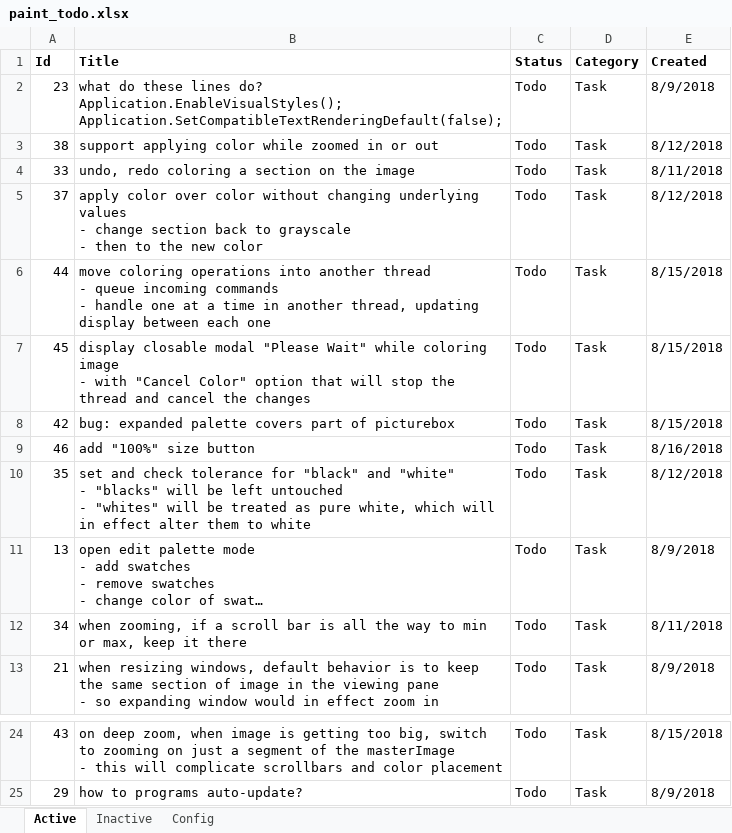
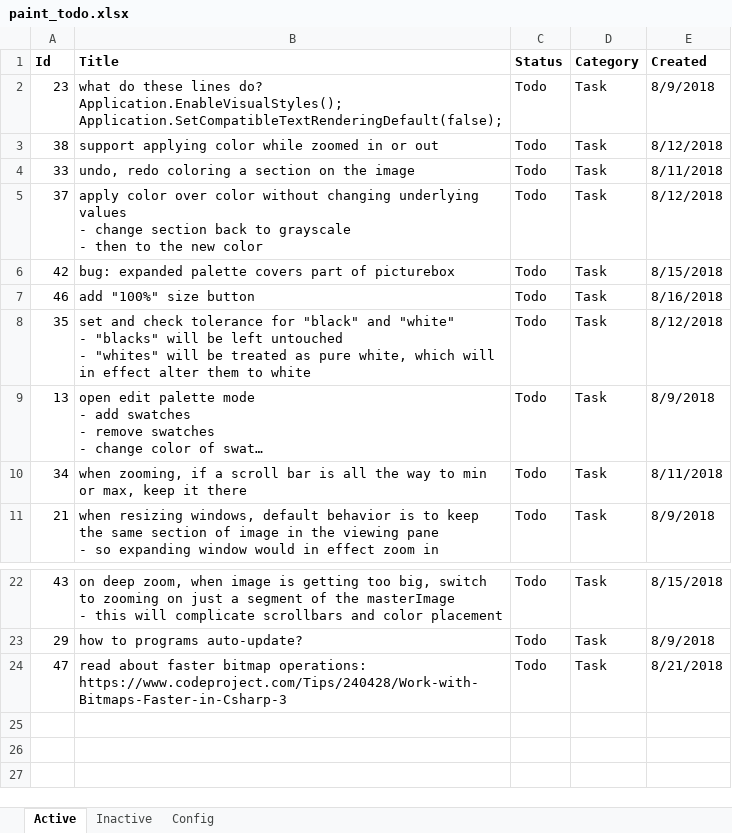
Before and after one commit to WithoutHaste/PerpetualPaint, an Excel workbook: paint_todo.xlsx, sheet Active, drawn as a sheet; only a part is shown, gaps mark what is left out; long unchanged cells end in …; values as stored, in another font and other column widths than the file's, no borders; removed rows and columns are numbered as before the commit, all else as after; ↵ is a line break in a cell; the diff names each change by its address in the sheet, - before the commit and + after, or states it on an @@ line.

Commit message:
v1: fixed bugs in multi-threaded bitmaps; use status bar instead of wait popup

```diff
--- a/paint_todo.xlsx (sheet Active)
+++ b/paint_todo.xlsx (sheet Active)
-row 6: 44 | move coloring operations into another thread ↵ - queue incoming commands ↵ - handle one at a time in another thread, updating display between each one | Todo | Task | 8/15/2018
-row 7: 45 | display closable modal "Please Wait" while coloring image ↵ - with "Cancel Color" option that will stop the thread and cancel the changes | Todo | Task | 8/15/2018
+row 24: 47 | read about faster bitmap operations: ↵ https://www.codeproject.com/Tips/240428/Work-with-Bitmaps-Faster-in-Csharp-3 | Todo | Task | 8/21/2018
```
Also changed, not shown: sheet Inactive, sheet Config, 4 other files.
